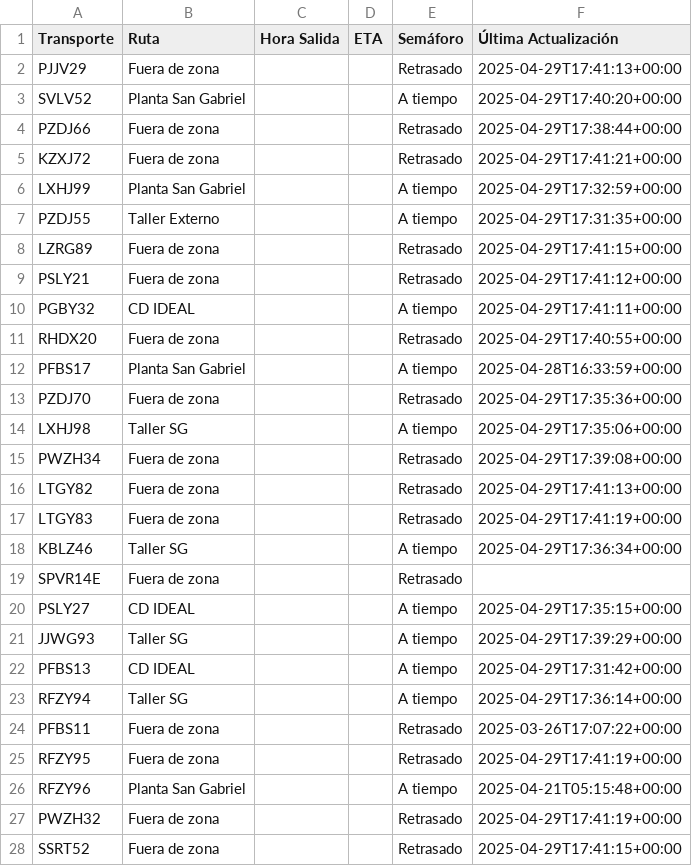
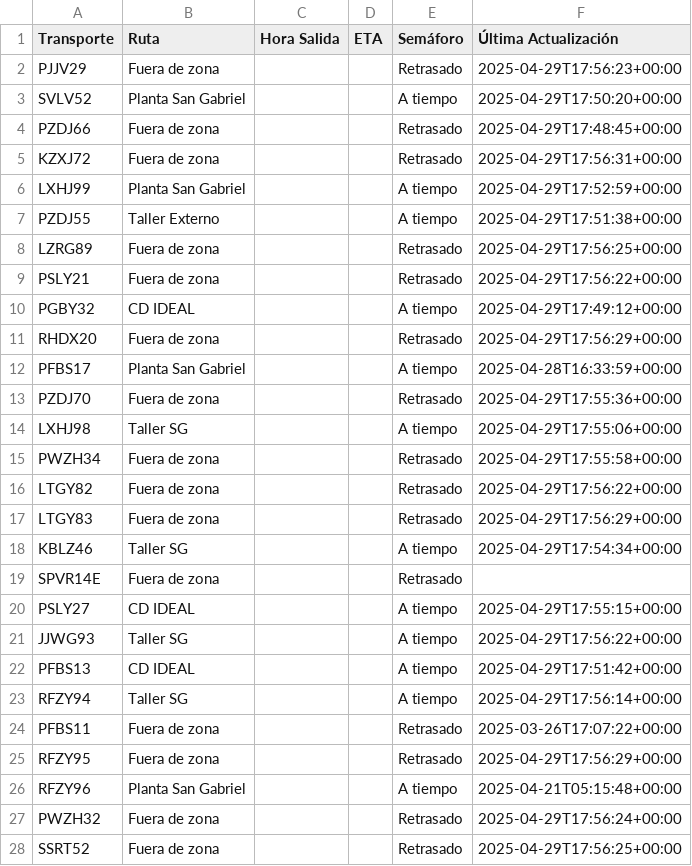
Before and after one commit to ErhickDiaz/Semaforo, a CSV file: viajes.csv, drawn as a sheet; only a part is shown; the diff covers the shown part only.

Commit message:
Actualización automática de viajes.csv

```diff
--- a/viajes.csv
+++ b/viajes.csv
@@ -1,28 +1,28 @@
 Transporte,Ruta,Hora Salida,ETA,Semáforo,Última Actualización
-PJJV29,Fuera de zona,,,Retrasado,2025-04-29T17:41:13+00:00
-SVLV52,Planta San Gabriel,,,A tiempo,2025-04-29T17:40:20+00:00
-PZDJ66,Fuera de zona,,,Retrasado,2025-04-29T17:38:44+00:00
-KZXJ72,Fuera de zona,,,Retrasado,2025-04-29T17:41:21+00:00
-LXHJ99,Planta San Gabriel,,,A tiempo,2025-04-29T17:32:59+00:00
-PZDJ55,Taller Externo,,,A tiempo,2025-04-29T17:31:35+00:00
-LZRG89,Fuera de zona,,,Retrasado,2025-04-29T17:41:15+00:00
-PSLY21,Fuera de zona,,,Retrasado,2025-04-29T17:41:12+00:00
-PGBY32,CD IDEAL,,,A tiempo,2025-04-29T17:41:11+00:00
-RHDX20,Fuera de zona,,,Retrasado,2025-04-29T17:40:55+00:00
+PJJV29,Fuera de zona,,,Retrasado,2025-04-29T17:56:23+00:00
+SVLV52,Planta San Gabriel,,,A tiempo,2025-04-29T17:50:20+00:00
+PZDJ66,Fuera de zona,,,Retrasado,2025-04-29T17:48:45+00:00
+KZXJ72,Fuera de zona,,,Retrasado,2025-04-29T17:56:31+00:00
+LXHJ99,Planta San Gabriel,,,A tiempo,2025-04-29T17:52:59+00:00
+PZDJ55,Taller Externo,,,A tiempo,2025-04-29T17:51:38+00:00
+LZRG89,Fuera de zona,,,Retrasado,2025-04-29T17:56:25+00:00
+PSLY21,Fuera de zona,,,Retrasado,2025-04-29T17:56:22+00:00
+PGBY32,CD IDEAL,,,A tiempo,2025-04-29T17:49:12+00:00
+RHDX20,Fuera de zona,,,Retrasado,2025-04-29T17:56:29+00:00
 PFBS17,Planta San Gabriel,,,A tiempo,2025-04-28T16:33:59+00:00
-PZDJ70,Fuera de zona,,,Retrasado,2025-04-29T17:35:36+00:00
-LXHJ98,Taller SG,,,A tiempo,2025-04-29T17:35:06+00:00
-PWZH34,Fuera de zona,,,Retrasado,2025-04-29T17:39:08+00:00
-LTGY82,Fuera de zona,,,Retrasado,2025-04-29T17:41:13+00:00
-LTGY83,Fuera de zona,,,Retrasado,2025-04-29T17:41:19+00:00
-KBLZ46,Taller SG,,,A tiempo,2025-04-29T17:36:34+00:00
+PZDJ70,Fuera de zona,,,Retrasado,2025-04-29T17:55:36+00:00
+LXHJ98,Taller SG,,,A tiempo,2025-04-29T17:55:06+00:00
+PWZH34,Fuera de zona,,,Retrasado,2025-04-29T17:55:58+00:00
+LTGY82,Fuera de zona,,,Retrasado,2025-04-29T17:56:22+00:00
+LTGY83,Fuera de zona,,,Retrasado,2025-04-29T17:56:29+00:00
+KBLZ46,Taller SG,,,A tiempo,2025-04-29T17:54:34+00:00
 SPVR14E,Fuera de zona,,,Retrasado,
-PSLY27,CD IDEAL,,,A tiempo,2025-04-29T17:35:15+00:00
-JJWG93,Taller SG,,,A tiempo,2025-04-29T17:39:29+00:00
-PFBS13,CD IDEAL,,,A tiempo,2025-04-29T17:31:42+00:00
-RFZY94,Taller SG,,,A tiempo,2025-04-29T17:36:14+00:00
+PSLY27,CD IDEAL,,,A tiempo,2025-04-29T17:55:15+00:00
+JJWG93,Taller SG,,,A tiempo,2025-04-29T17:56:22+00:00
+PFBS13,CD IDEAL,,,A tiempo,2025-04-29T17:51:42+00:00
+RFZY94,Taller SG,,,A tiempo,2025-04-29T17:56:14+00:00
 PFBS11,Fuera de zona,,,Retrasado,2025-03-26T17:07:22+00:00
-RFZY95,Fuera de zona,,,Retrasado,2025-04-29T17:41:19+00:00
+RFZY95,Fuera de zona,,,Retrasado,2025-04-29T17:56:29+00:00
 RFZY96,Planta San Gabriel,,,A tiempo,2025-04-21T05:15:48+00:00
-PWZH32,Fuera de zona,,,Retrasado,2025-04-29T17:41:19+00:00
-SSRT52,Fuera de zona,,,Retrasado,2025-04-29T17:41:15+00:00
+PWZH32,Fuera de zona,,,Retrasado,2025-04-29T17:56:24+00:00
+SSRT52,Fuera de zona,,,Retrasado,2025-04-29T17:56:25+00:00
```
Also changed, not shown: 56 edited cells elsewhere in this file.
